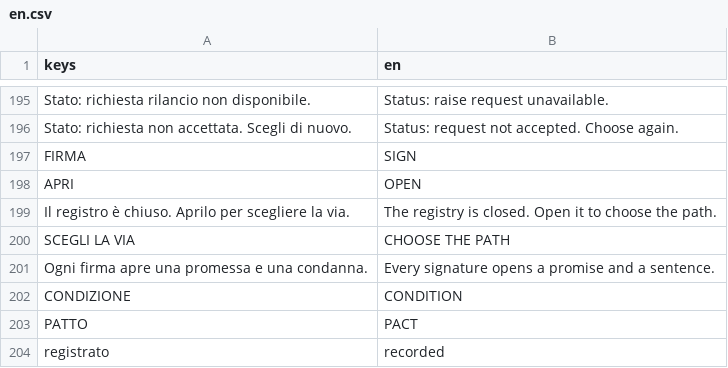
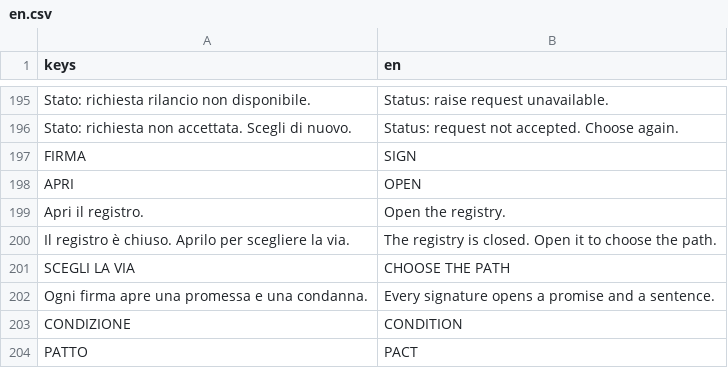
Before and after one commit to Faratas410/Gallicus-2.0, a CSV file: assets/i18n/en.csv, drawn as a sheet; only a part is shown, gaps mark what is left out; the shorter side is filled out with more unchanged rows; the diff names each change by its address in the sheet, - before the commit and + after, or states it on an @@ line.

```diff
--- a/assets/i18n/en.csv
+++ b/assets/i18n/en.csv
+row 199: Apri il registro. | Open the registry.
```
Also changed, not shown: assets/i18n/es.csv, assets/i18n/it.csv, 3 other files.
